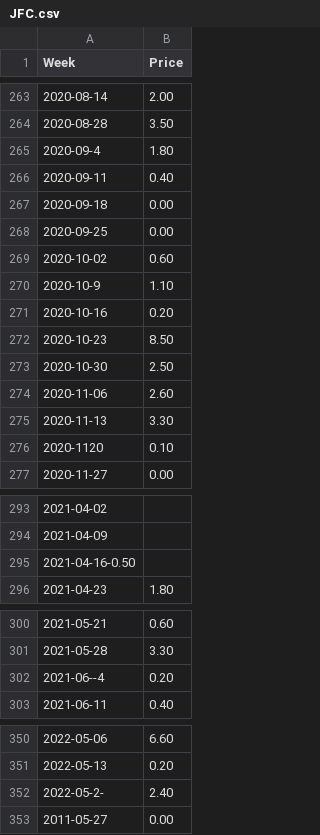
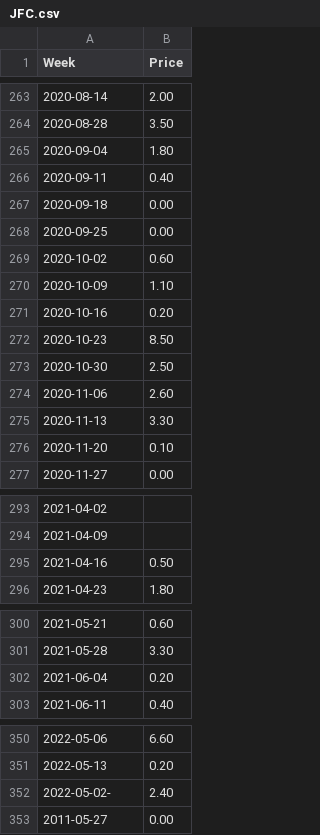
Before and after one commit to Richlyn17/SPP, a CSV file: CSV/JFC.csv, drawn as a sheet; only a part is shown, gaps mark what is left out.

Commit message:
Update JFC.csv

```diff
--- a/CSV/JFC.csv
+++ b/CSV/JFC.csv
@@ -264,3 +264,3 @@ Week,Price
 2020-08-28,3.50
-2020-09-4, 1.80
+2020-09-04,1.80
 2020-09-11,0.40
@@ -269,3 +269,3 @@ Week,Price
 2020-10-02,0.60
-2020-10-9,1.10
+2020-10-09,1.10
 2020-10-16,0.20
@@ -275,3 +275,3 @@ Week,Price
 2020-11-13,3.30
-2020-1120,0.10
+2020-11-20,0.10
 2020-11-27,0.00
@@ -294,3 +294,3 @@ Week,Price
 2021-04-09,
-2021-04-16-0.50
+2021-04-16,0.50
 2021-04-23,1.80
@@ -301,3 +301,3 @@ Week,Price
 2021-05-28,3.30
-2021-06--4,0.20
+2021-06-04,0.20
 2021-06-11,0.40
@@ -351,3 +351,3 @@ Week,Price
 2022-05-13,0.20
-2022-05-2-,2.40
+2022-05-02-,2.40
 2011-05-27,0.00
```
